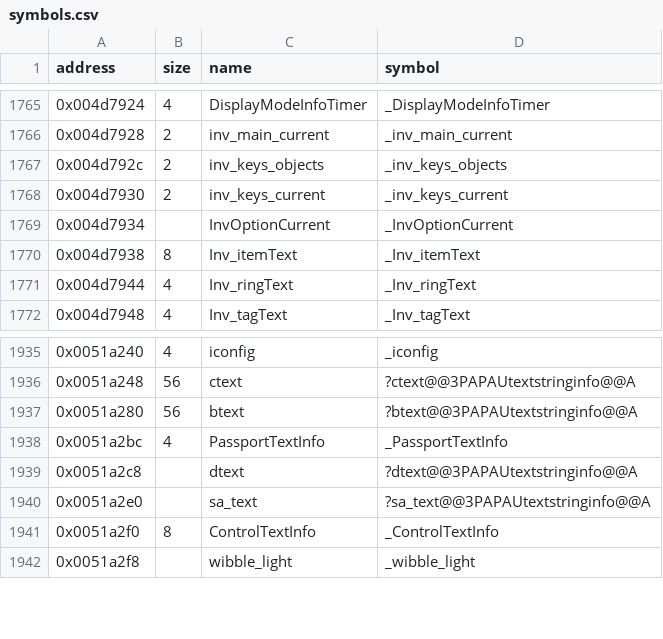
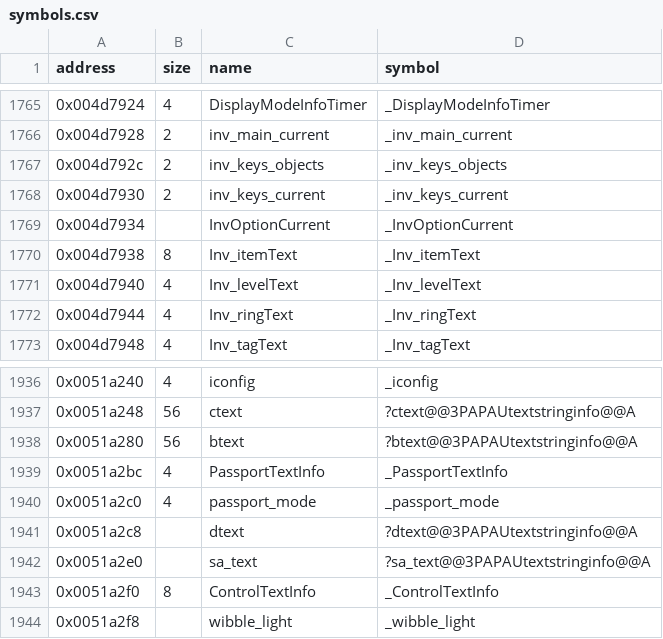
Before and after one commit to LostArtefacts/tr02, a CSV file: config/symbols.csv, drawn as a sheet; only a part is shown, gaps mark what is left out; the diff names each change by its address in the sheet, - before the commit and + after, or states it on an @@ line.

Commit message:
Decompile do_passport_option (0x44ef90)

```diff
--- a/config/symbols.csv
+++ b/config/symbols.csv
+row 1771: 0x004d7940 | 4 | Inv_levelText | _Inv_levelText
+row 1940: 0x0051a2c0 | 4 | passport_mode | _passport_mode
```
Also changed, not shown: 2 other files.
